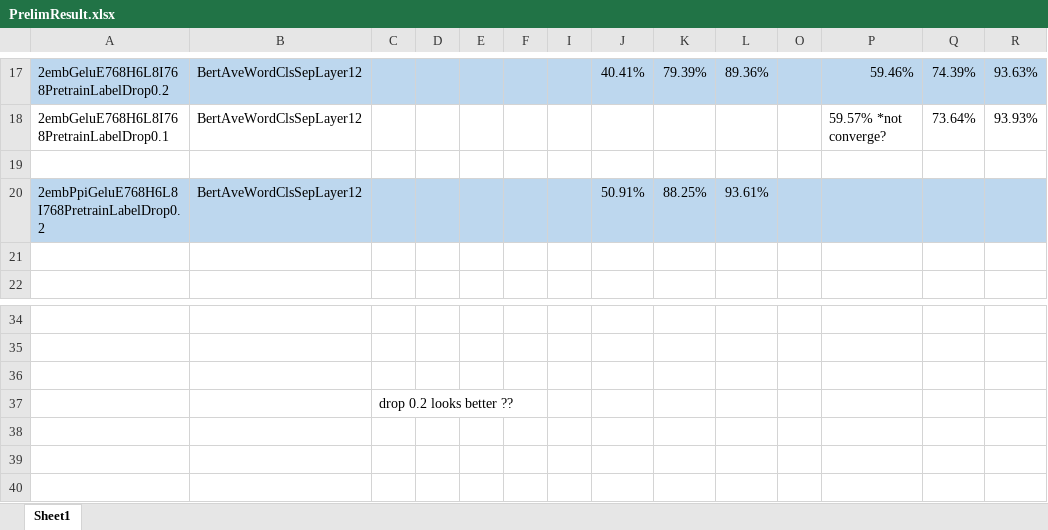
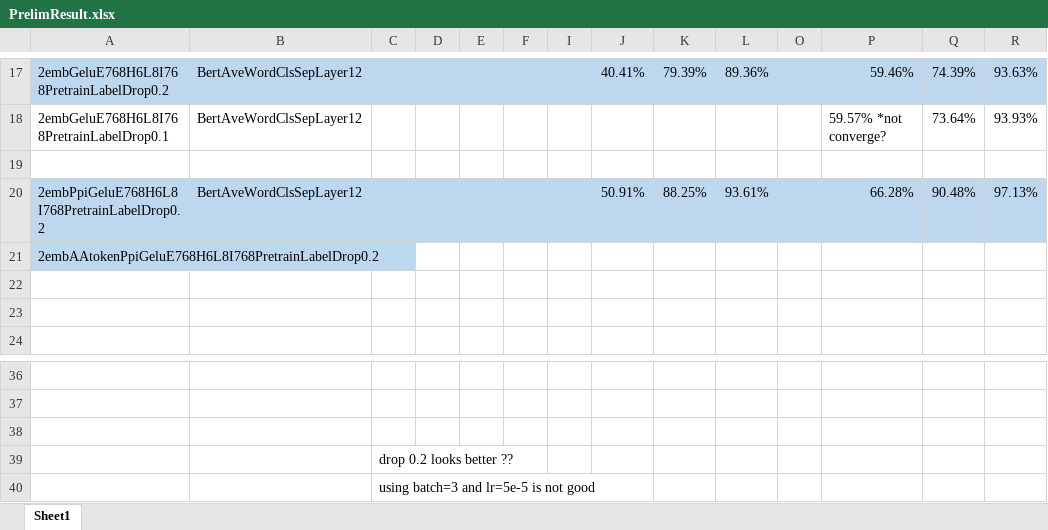
Before and after one commit to datduong/GOAnnotationTransformer, an Excel workbook: SeeAttention/PrelimResult.xlsx, sheet Sheet1, drawn as a sheet; only a part is shown, gaps mark what is left out; values as stored, in another font and other column widths than the file's, no borders; the diff names each change by its address in the sheet, - before the commit and + after, or states it on an @@ line.

```diff
--- a/SeeAttention/PrelimResult.xlsx (sheet Sheet1)
+++ b/SeeAttention/PrelimResult.xlsx (sheet Sheet1)
-P20: (empty)
+P20: 66.28%
-Q20: (empty)
+Q20: 90.48%
-R20: (empty)
+R20: 97.13%
+row 21: 2embAAtokenPpiGeluE768H6L8I768PretrainLabelDrop0.2
+row 22: (empty)
+row 40:  |  | using batch=3 and lr=5e-5 is not good
```
Also changed, not shown: 3 other files.
